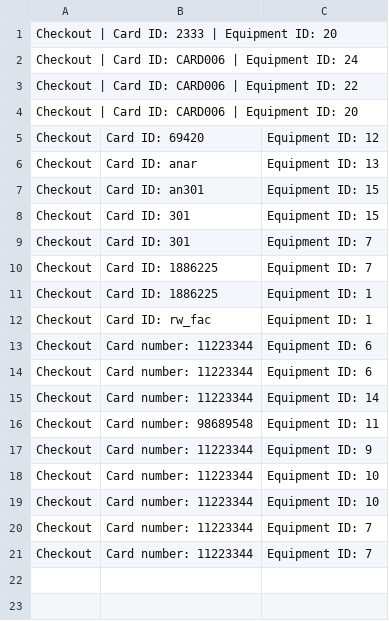
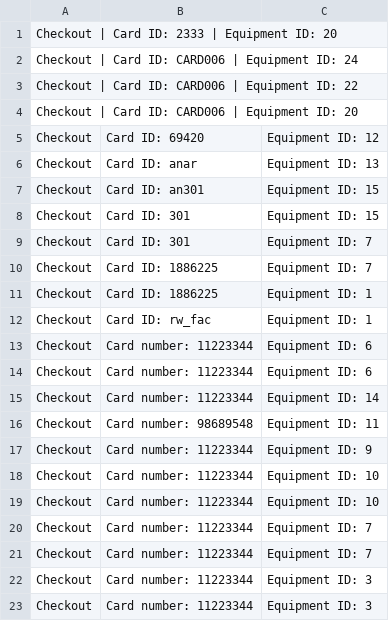
Before and after one commit to pomegranar/cs310-Group-Project, a CSV file: activity_log.csv, drawn as a sheet; the diff names each change by its address in the sheet, - before the commit and + after, or states it on an @@ line.

```diff
--- a/activity_log.csv
+++ b/activity_log.csv
+row 22: Checkout | Card number: 11223344 | Equipment ID: 3
+row 23: Checkout | Card number: 11223344 | Equipment ID: 3
```
Also changed, not shown: 3 other files.
